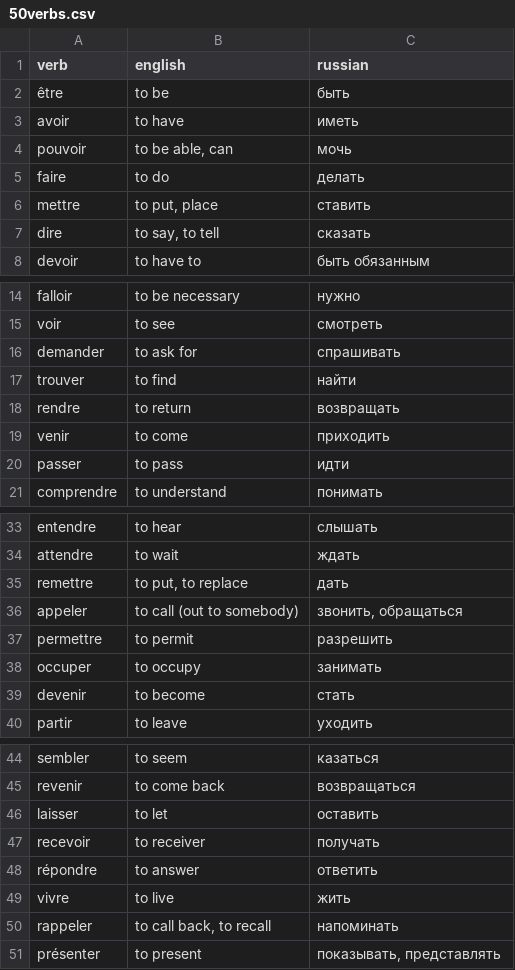
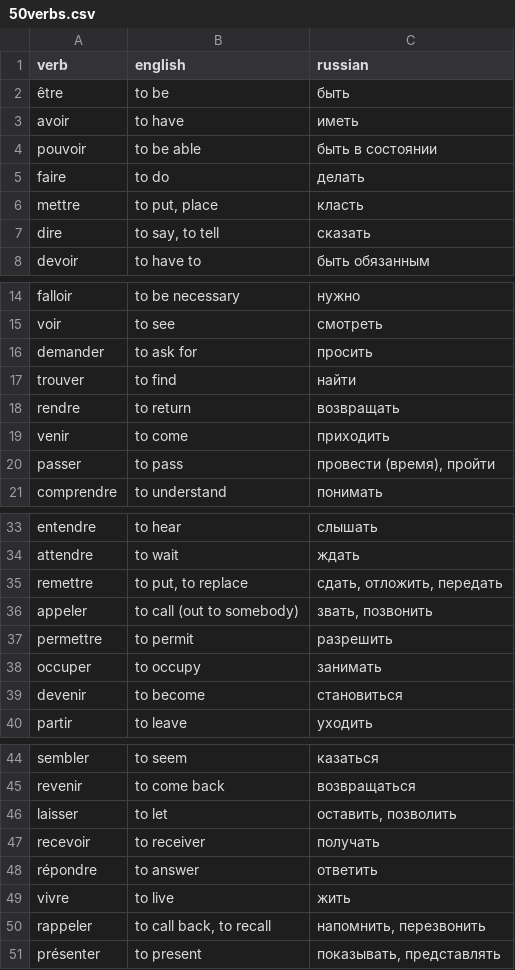
Before and after one commit to jnxmx/frenchverb, a CSV file: assets/50verbs.csv, drawn as a sheet; only a part is shown, gaps mark what is left out; the diff covers the shown part only.

```diff
--- a/assets/50verbs.csv
+++ b/assets/50verbs.csv
@@ -3,5 +3,5 @@ verb,english,russian
 avoir,to have,иметь
-pouvoir,"to be able, can",мочь
+pouvoir,to be able,быть в состоянии
 faire,to do,делать
-mettre,"to put, place",ставить
+mettre,"to put, place",класть
 dire,"to say, to tell",сказать
@@ -15,3 +15,3 @@ falloir,to be necessary,нужно
 voir,to see,смотреть
-demander,to ask for,спрашивать
+demander,to ask for,просить
 trouver,to find,найти
@@ -19,3 +19,3 @@ rendre,to return,возвращать
 venir,to come,приходить
-passer,to pass,идти
+passer,to pass,"провести (время), пройти"
 comprendre,to understand,понимать
@@ -34,7 +34,7 @@ entendre,to hear,слышать
 attendre,to wait,ждать
-remettre,"to put, to replace",дать
-appeler,to call (out to somebody),"звонить, обращаться"
+remettre,"to put, to replace","сдать, отложить, передать"
+appeler,to call (out to somebody),"звать, позвонить"
 permettre,to permit,разрешить
 occuper,to occupy,занимать
-devenir,to become,стать
+devenir,to become,становиться
 partir,to leave,уходить
@@ -45,3 +45,3 @@ sembler,to seem,казаться
 revenir,to come back,возвращаться
-laisser,to let,оставить
+laisser,to let,"оставить, позволить"
 recevoir,to receiver,получать
@@ -49,3 +49,3 @@ répondre,to answer,ответить
 vivre,to live,жить
-rappeler,"to call back, to recall",напоминать
+rappeler,"to call back, to recall","напомнить, перезвонить"
 présenter,to present,"показывать, представлять"
```
Also changed, not shown: 1 edited cell elsewhere in this file, assets/willdudziak147.csv, assets/willdudziak681.csv, 1 other file.
